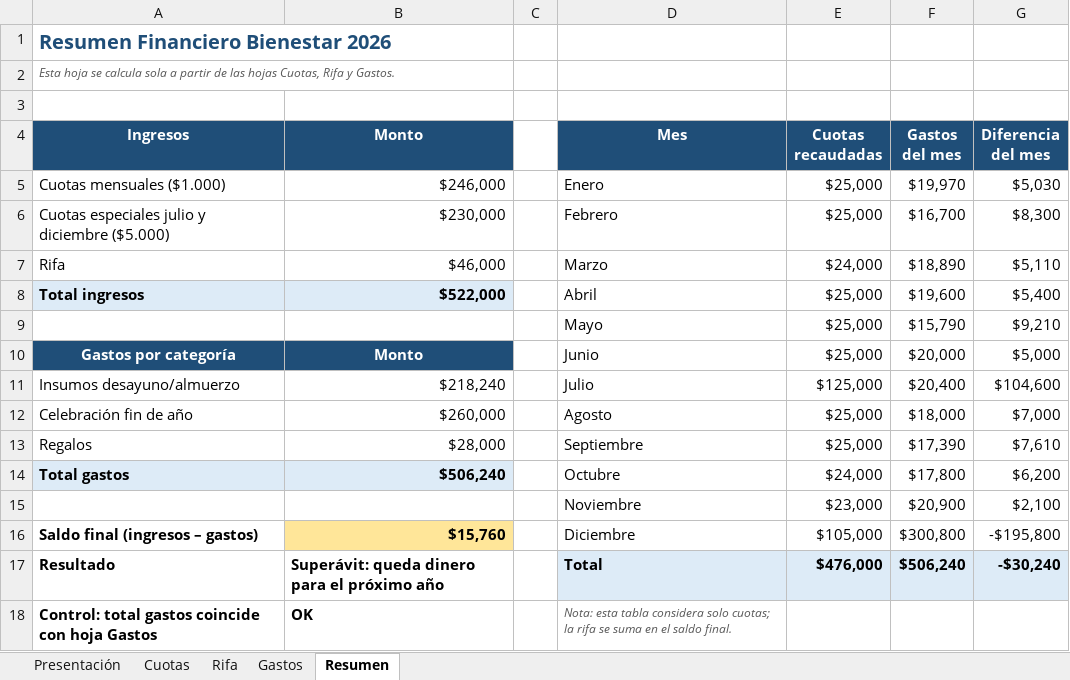
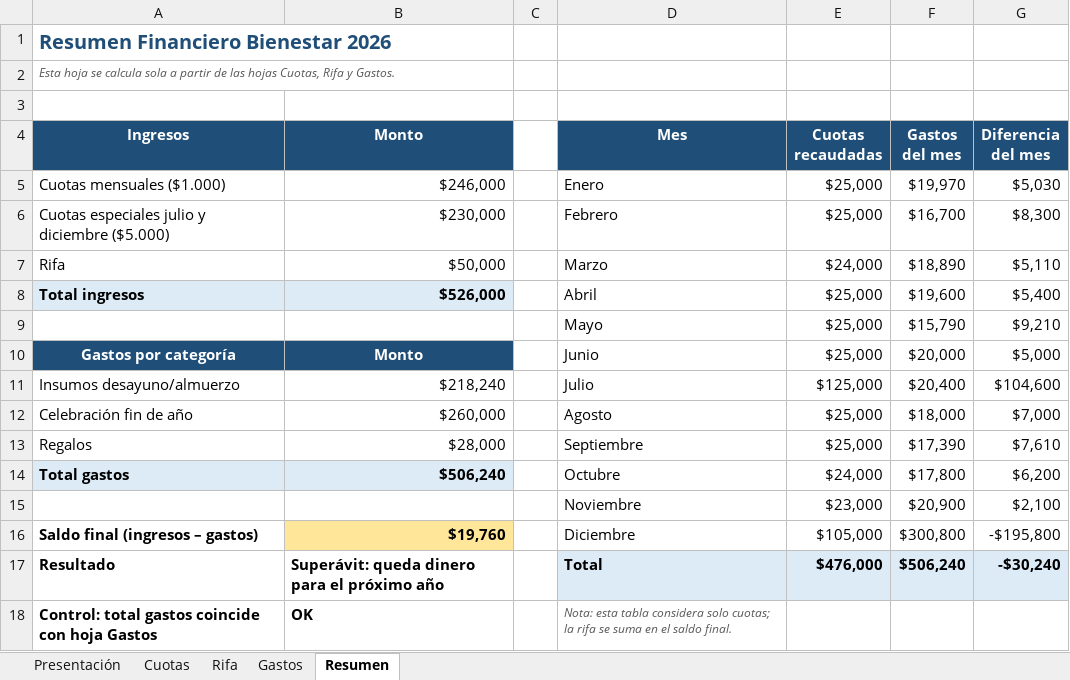
Before and after one commit to jaimeesteban93/CHAT-CLAUDE-CODE, an Excel workbook: excel/Bienestar_2026.xlsx, sheet Resumen, drawn as a sheet; values as stored, in another font and other column widths than the file's, no borders; charts and pictures and conditional formats not drawn; the diff names each change by its address in the sheet, - before the commit and + after, or states it on an @@ line.

```diff
--- a/excel/Bienestar_2026.xlsx (sheet Resumen)
+++ b/excel/Bienestar_2026.xlsx (sheet Resumen)
-B7 (Monto): $46,000
+B7 (Monto): $50,000
-B8 (Monto): $522,000
+B8 (Monto): $526,000
-B16 (Monto): $15,760
+B16 (Monto): $19,760
```
Also changed, not shown: sheet Rifa, sheet Cuotas, sheet Presentación.
